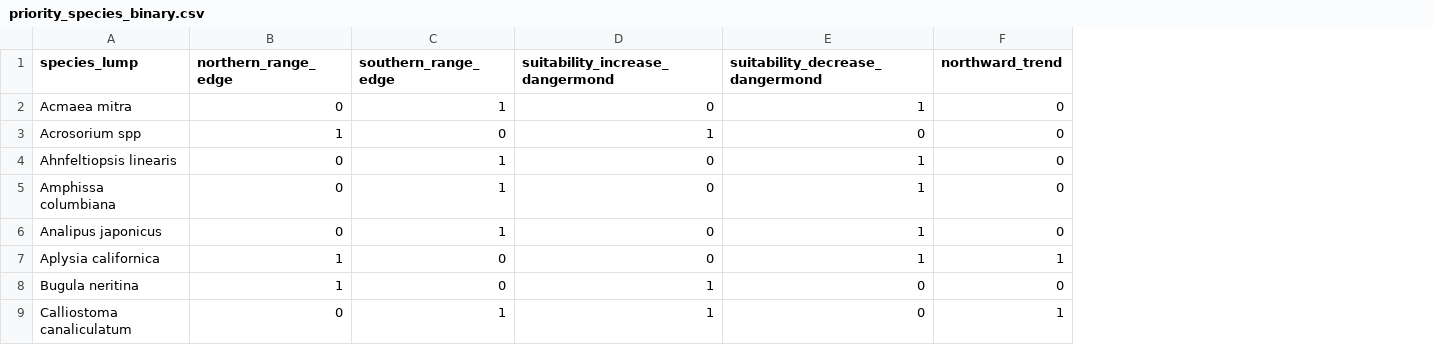
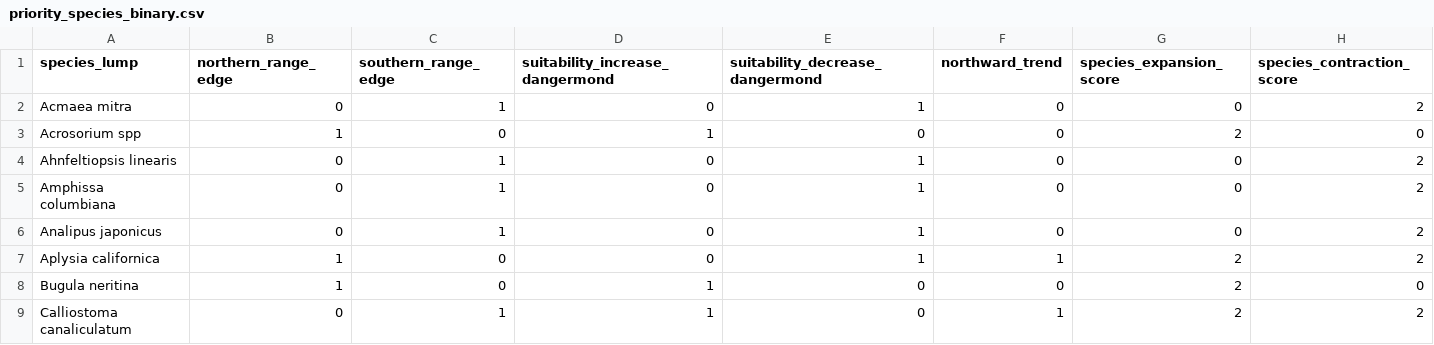
Before and after one commit to coastalconservation/dashboard, a CSV file: crisp/data/processed/analyses_results/priority_species_binary.csv, drawn as a sheet; only a part is shown; the diff names each change by its address in the sheet, - before the commit and + after, or states it on an @@ line.

Commit message:
Changed species priority score section, created framework for both expansion and contraction

```diff
--- a/crisp/data/processed/analyses_results/priority_species_binary.csv
+++ b/crisp/data/processed/analyses_results/priority_species_binary.csv
+column G (species_expansion_score), rows 2-9: 0 | 2 | 0 | 0 | 0 | 2 | 2 | 2
+column H (species_contraction_score), rows 2-9: 2 | 0 | 2 | 2 | 2 | 2 | 0 | 2
```
Also changed, not shown: 2 other files.
